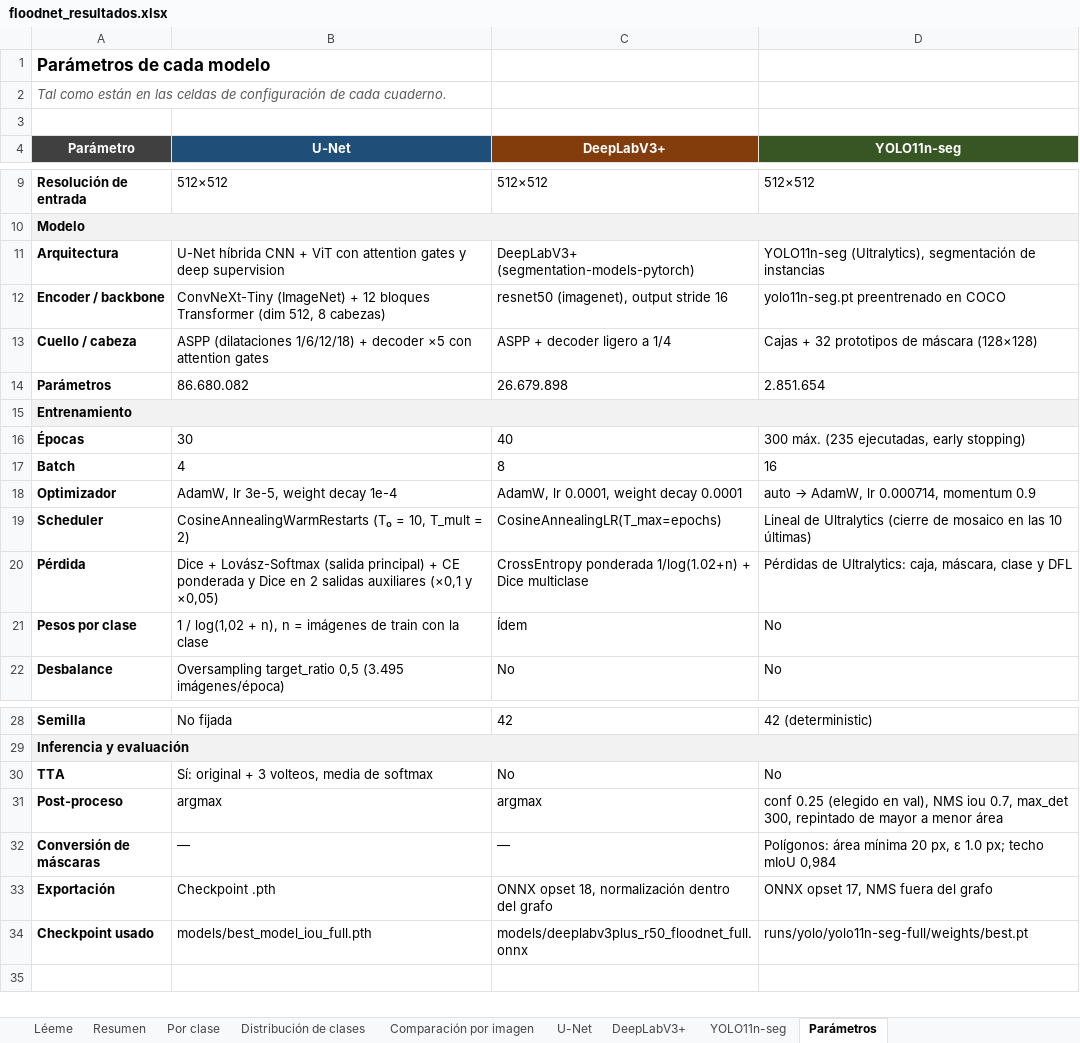
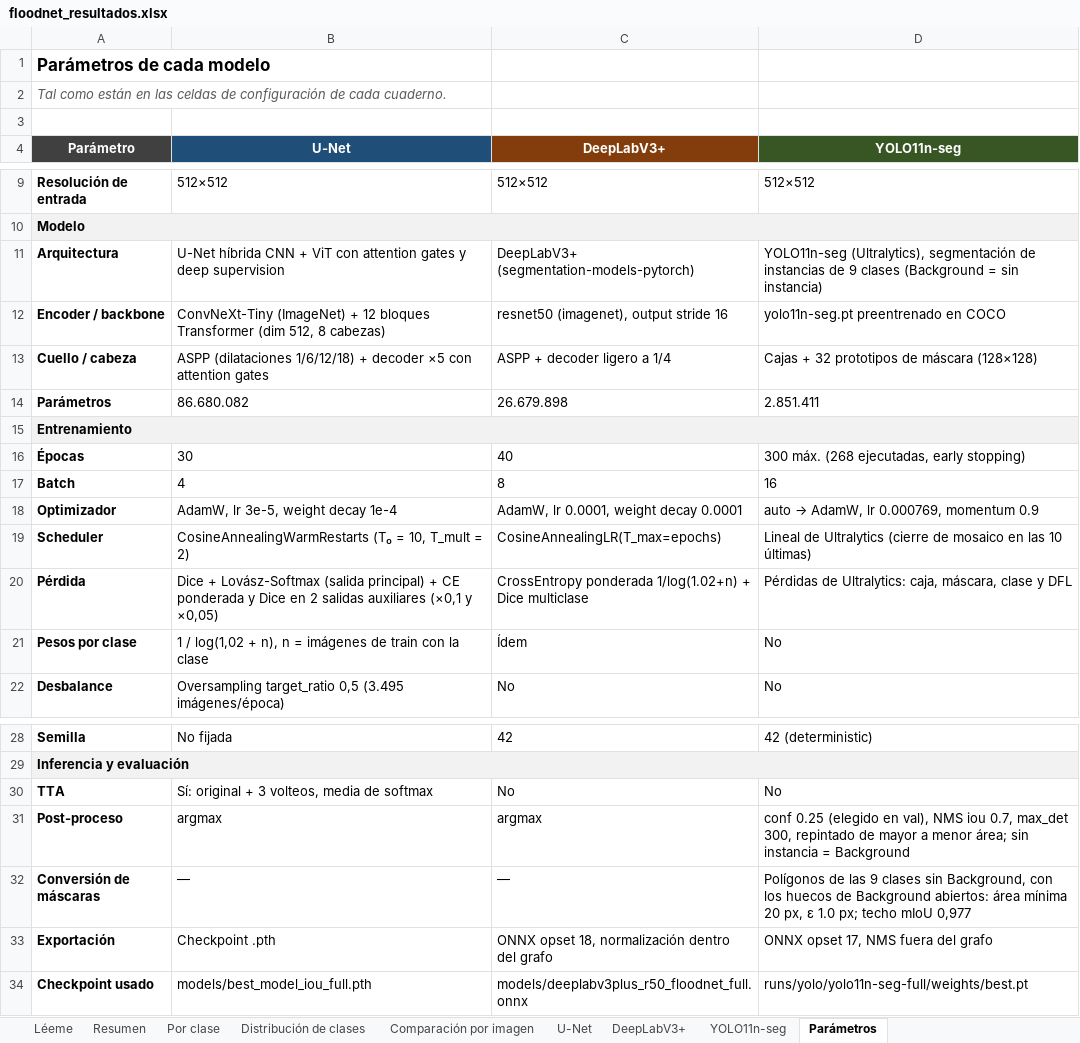
Before and after one commit to jminac00/FloodNet, an Excel workbook: floodnet_resultados.xlsx, sheet Parámetros, drawn as a sheet; only a part is shown, gaps mark what is left out; values as stored, in another font and other column widths than the file's, no borders; the diff names each change by its address in the sheet, - before the commit and + after, or states it on an @@ line.

Commit message:
Entrena YOLO sin Background y actualiza resultados y conclusiones

```diff
--- a/floodnet_resultados.xlsx (sheet Parámetros)
+++ b/floodnet_resultados.xlsx (sheet Parámetros)
-D11 (YOLO11n-seg): …de instancias
+D11 (YOLO11n-seg): …de instancias de 9 clases (Background = sin instancia)
-D14 (YOLO11n-seg): 2.851.654
+D14 (YOLO11n-seg): 2.851.411
-D16 (YOLO11n-seg): 300 máx. (235 ejecutadas, early stopping)
+D16 (YOLO11n-seg): 300 máx. (268 ejecutadas, early stopping)
@@ D18 (YOLO11n-seg): auto → AdamW, lr 0.000714, momentum 0.9 → auto → AdamW, lr 0.000769, momentum 0.9 @@
-D31 (YOLO11n-seg): …a menor área
+D31 (YOLO11n-seg): …a menor área; sin instancia = Background
-D32 (YOLO11n-seg): Polígonos: área mínima 20 px, ε 1.0 px; techo mIoU 0,984
+D32 (YOLO11n-seg): Polígonos de las 9 clases sin Background, con los huecos de Background abiertos: área mínima 20 px, ε 1.0 px; techo mIoU 0,977
```
Also changed, not shown: sheet YOLO11n-seg, sheet Por clase, sheet Resumen, sheet Léeme, 1 other file.
